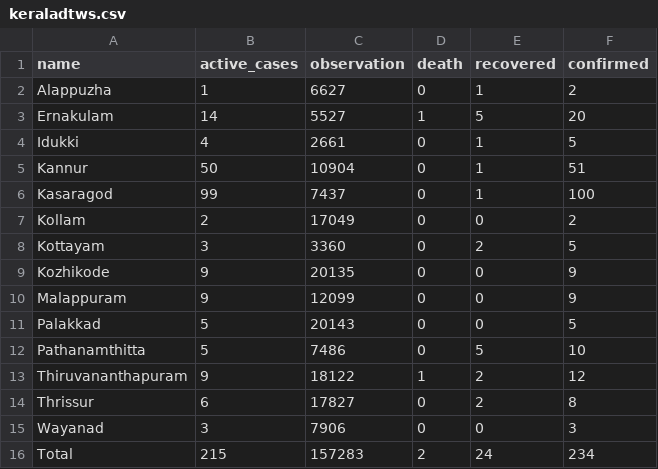
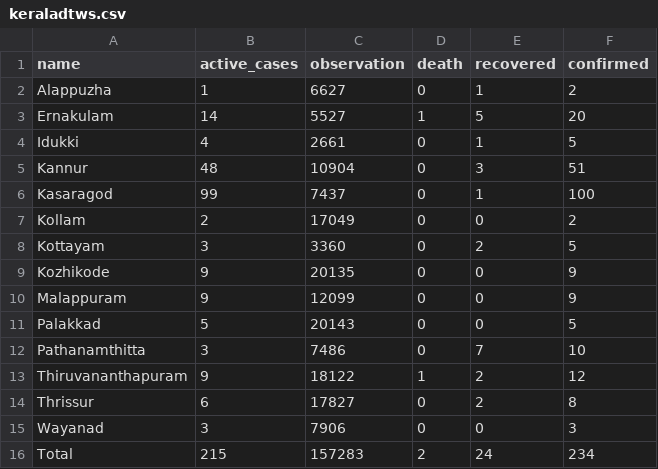
Before and after one commit to m3tasploit/projectfiles, a CSV file: keraladtws.csv, drawn as a sheet.

Commit message:
Update keraladtws.csv

```diff
--- a/keraladtws.csv
+++ b/keraladtws.csv
@@ -4,3 +4,3 @@ Ernakulam,14,5527,1,5,20
 Idukki,4,2661,0,1,5
-Kannur,50,10904,0,1,51
+Kannur,48,10904,0,3,51
 Kasaragod,99,7437,0,1,100
@@ -11,3 +11,3 @@ Malappuram,9,12099,0,0,9
 Palakkad,5,20143,0,0,5
-Pathanamthitta,5,7486,0,5,10
+Pathanamthitta,3,7486,0,7,10
 Thiruvananthapuram,9,18122,1,2,12
```
